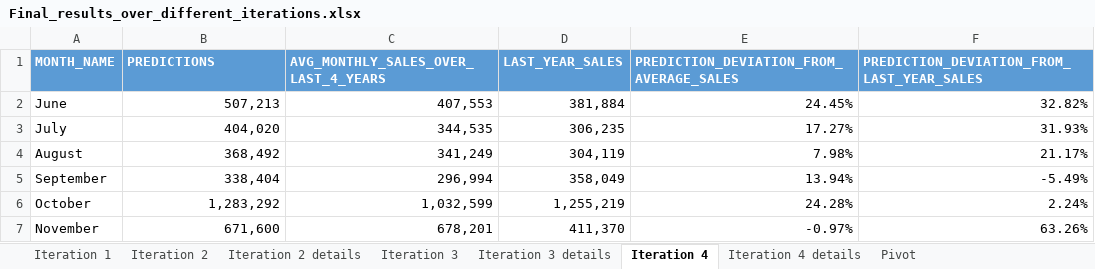
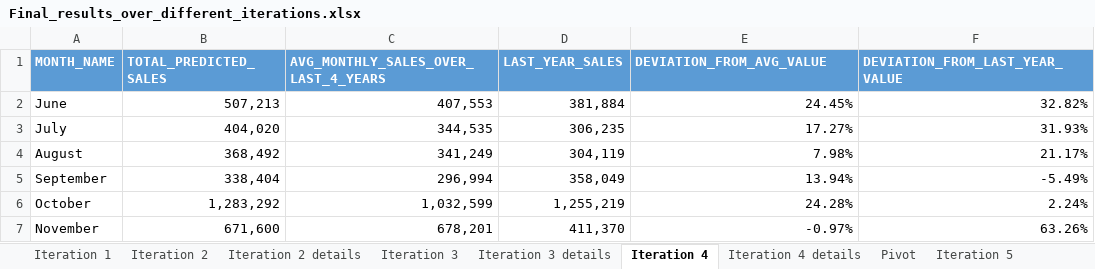
Before and after one commit to Yashdatascience1/Temporal-Fusion-Transformers-Material, an Excel workbook: Fixing the bug/Final results over different iterations/Final_results_over_different_iterations.xlsx, sheet Iteration 4, drawn as a sheet; values as stored, in another font and other column widths than the file's, no borders; the diff names each change by its address in the sheet, - before the commit and + after, or states it on an @@ line.

```diff
--- a/Fixing the bug/Final results over different iterations/Final_results_over_different_iterations.xlsx (sheet Iteration 4)
+++ b/Fixing the bug/Final results over different iterations/Final_results_over_different_iterations.xlsx (sheet Iteration 4)
+sheet tab: Iteration 5
-B1: PREDICTIONS
+B1: TOTAL_PREDICTED_SALES
-E1: PREDICTION_DEVIATION_FROM_AVERAGE_SALES
+E1: DEVIATION_FROM_AVG_VALUE
-F1: PREDICTION_DEVIATION_FROM_LAST_YEAR_SALES
+F1: DEVIATION_FROM_LAST_YEAR_VALUE
```
Also changed, not shown: sheet Actual sales over last 4 years, sheet Iteration 2, sheet Iteration 3, other sheet tabs, hidden cells.
